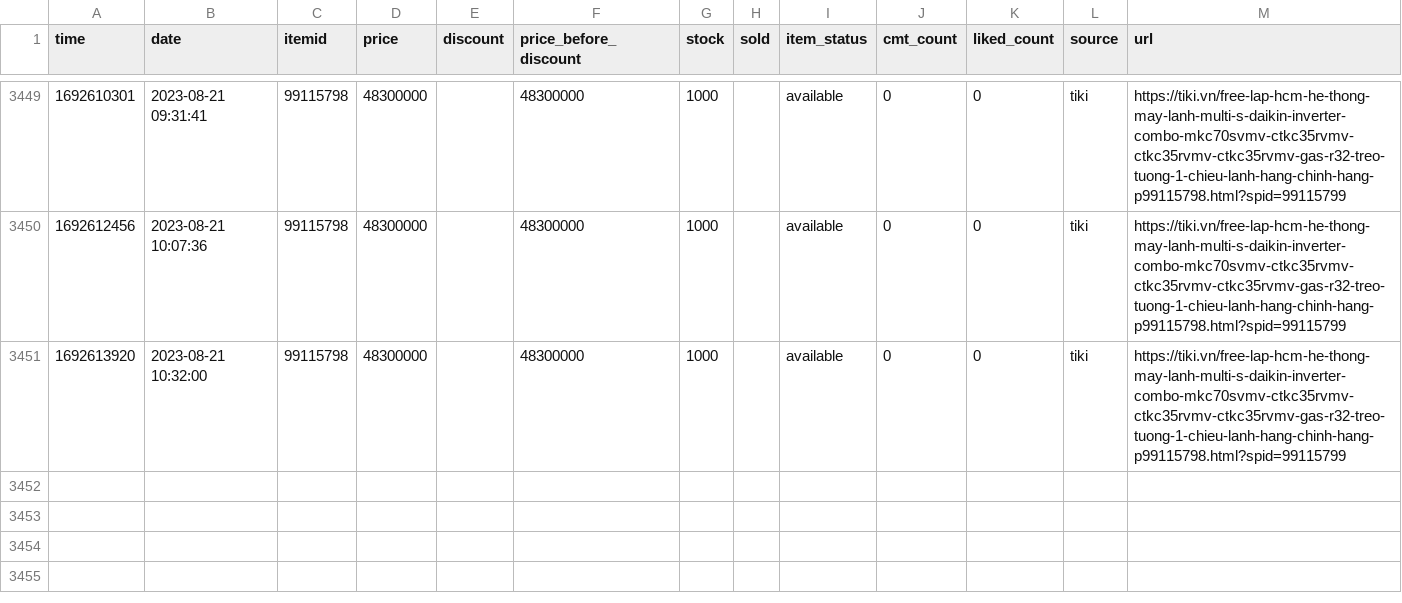
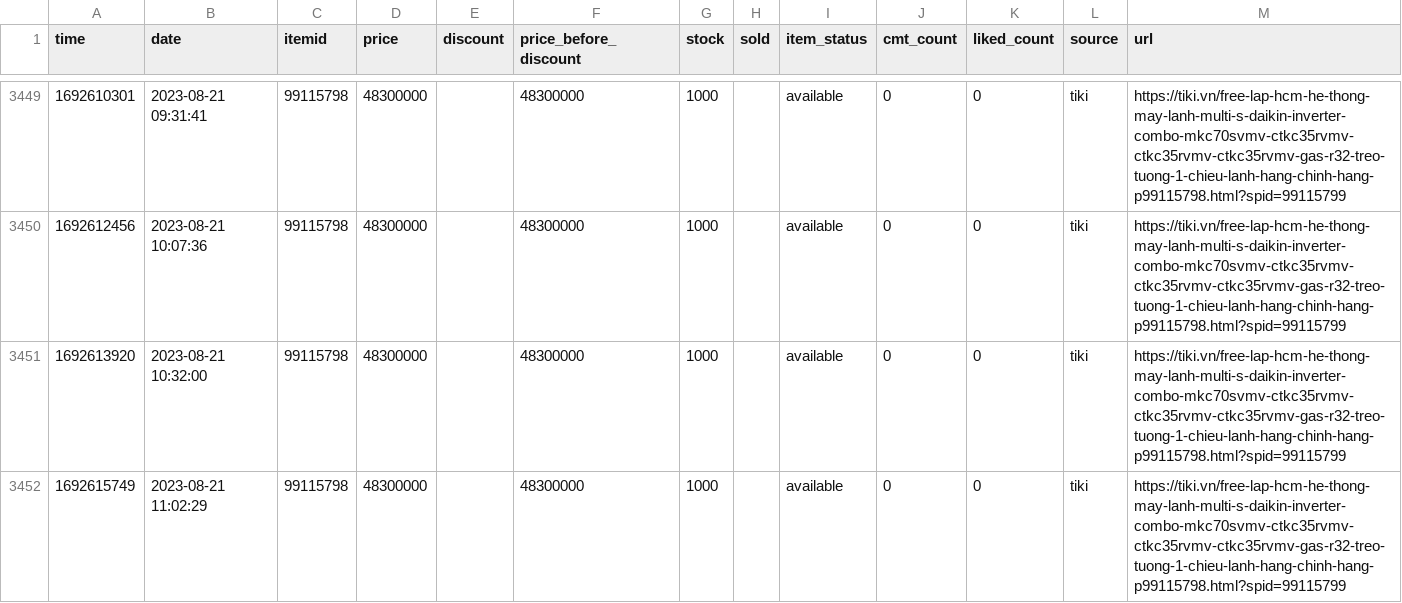
Before and after one commit to neko-pro/rez0nk, a CSV file: data/history/99115798.csv, drawn as a sheet; only a part is shown, gaps mark what is left out; the diff names each change by its address in the sheet, - before the commit and + after, or states it on an @@ line.

```diff
--- a/data/history/99115798.csv
+++ b/data/history/99115798.csv
+row 3452: 1692615749 | 2023-08-21 11:02:29 | 99115798 | 48300000 |  | 48300000 | 1000 |  | available | 0 | 0 | tiki | https://tiki.vn/free-lap-hcm-he-thong-may-lanh-multi-s-daikin-inverter-combo-mkc70svmv-ctkc35rvmv-ctkc35rvmv-ctkc35rvmv-gas-r32-treo-tuong-1-chieu-lanh-hang-chinh-hang-p99115798.html?spid=99115799
```
Also changed, not shown: data/history/127367894.csv, data/history/183035665.csv, 11 other files.
